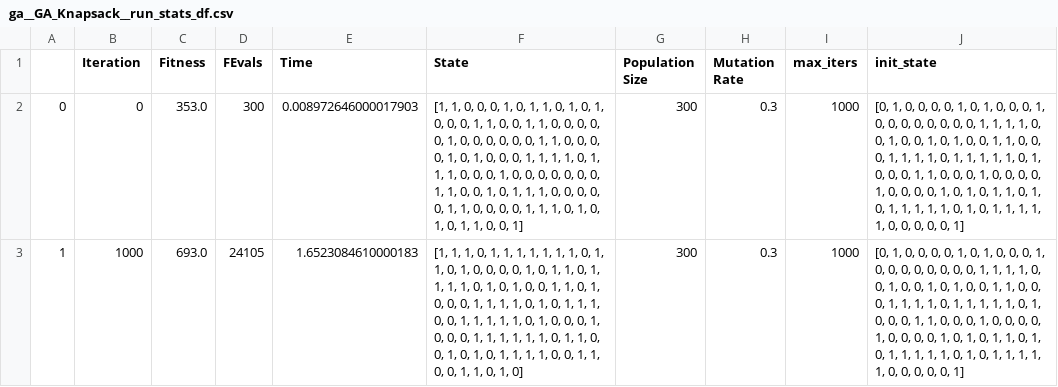
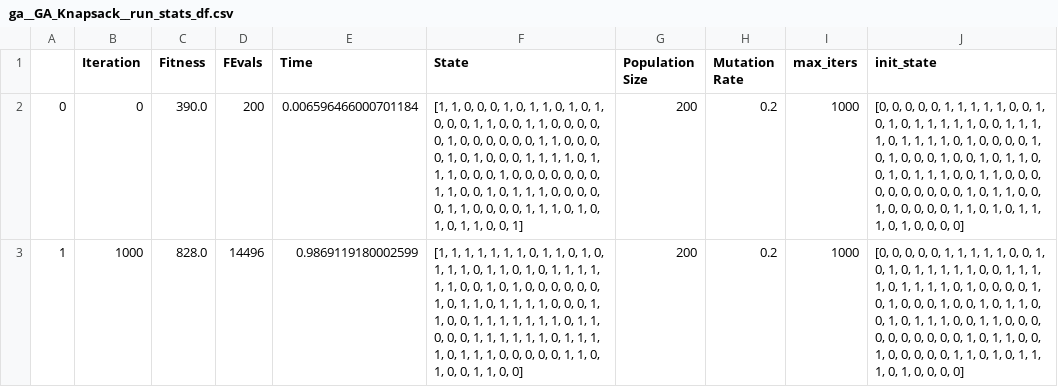
Before and after one commit to ankitrahejagatech/7641HW2, a CSV file: GA_Optimization/GA_Knapsack/ga__GA_Knapsack__run_stats_df.csv, drawn as a sheet; the diff names each change by its address in the sheet, - before the commit and + after, or states it on an @@ line.

```diff
--- a/GA_Optimization/GA_Knapsack/ga__GA_Knapsack__run_stats_df.csv
+++ b/GA_Optimization/GA_Knapsack/ga__GA_Knapsack__run_stats_df.csv
-C2 (Fitness): 353.0
+C2 (Fitness): 390.0
-D2 (FEvals): 300
+D2 (FEvals): 200
-E2 (Time): 0.008972646000017903
+E2 (Time): 0.006596466000701184
-G2:G3 (Population Size): 300
+G2:G3 (Population Size): 200
-H2:H3 (Mutation Rate): 0.3
+H2:H3 (Mutation Rate): 0.2
-J2:J3 (init_state): [0, 1, 0, 0, 0, 0, 1, 0, 1, 0, 0, 0, 1, 0, 0, 0, 0, 0, 0, 0, 0, 1, 1, 1, 1, 0, 0, 1, 0, 0, 1, 0, 1, 0, 0, 1, 1, 0, 0, 0, 1, 1, 1, 1, 0, 1, 1, 1, 1, 1, 0, 1, 0, 0, 0, 1, 1, 0, 0, 0, 1, 0, 0, 0, 0, 1, 0, 0, 0, 0, 1, 0, 1, 0, 1, 1, 0, 1, 0, 1, 1, 1, 1, 1, 0, 1, 0, 1, 1, 1, 1, 1, 0, 0, 0, 0, 0, 1]
+J2:J3 (init_state): [0, 0, 0, 0, 0, 1, 1, 1, 1, 1, 0, 0, 1, 0, 1, 0, 1, 1, 1, 1, 1, 0, 0, 1, 1, 1, 1, 0, 1, 1, 1, 1, 0, 1, 0, 0, 0, 0, 1, 0, 1, 0, 0, 0, 1, 0, 0, 1, 0, 1, 1, 0, 0, 1, 0, 1, 1, 1, 0, 0, 1, 1, 0, 0, 0, 0, 0, 0, 0, 0, 0, 0, 1, 0, 1, 1, 0, 0, 1, 0, 0, 0, 0, 0, 1, 1, 0, 1, 0, 1, 1, 1, 0, 1, 0, 0, 0, 0]
-C3 (Fitness): 693.0
+C3 (Fitness): 828.0
-D3 (FEvals): 24105
+D3 (FEvals): 14496
-E3 (Time): 1.6523084610000183
+E3 (Time): 0.9869119180002599
-F3 (State): …1, 1, 0, 1, 1, 1, 1, 1, 1, 1, 0, 1, 1, 0, 1, 0, 0, 0, 0, 1, 0, 1, 1, 0, 1, 1, 1, 1, 0, 1, 0, 1, 0, 0, 1, 1, 0, 1, 0, 0, 0, 1, 1, 1, 1, 0, 1, 0, 1, 1, 1, 0, 0, 1, 1, 1, 1, 1, 0, 1, 0, 0, 0, 1, 0, 0, 0, 1, 1, 1, 1, 1, 1, 0, 1, 1, 0, 0, 1, 0, 1, 0, 1, 1, 1, 1, 0, 0, 1, 1, 0, 0, 1, 1, 0, 1, 0]
+F3 (State): …1, 1, 1, 1, 1, 1, 0, 1, 1, 0, 1, 0, 1, 1, 1, 0, 1, 1, 0, 1, 0, 1, 1, 1, 1, 1, 1, 0, 0, 1, 0, 1, 0, 0, 0, 0, 0, 0, 1, 0, 1, 1, 0, 1, 1, 1, 1, 0, 0, 0, 1, 1, 0, 0, 1, 1, 1, 1, 1, 1, 1, 0, 1, 1, 0, 0, 0, 1, 1, 1, 1, 1, 1, 0, 1, 1, 1, 1, 0, 1, 1, 1, 0, 0, 0, 0, 0, 1, 1, 0, 1, 0, 0, 1, 1, 0, 0]
```
Also changed, not shown: GA_Optimization/GA_FlipFlop/ga__GA_FlipFlop__run_stats_df.csv, GA_Optimization/GA_Knapsack/ga__GA_Knapsack__curves_df.csv, 44 other files.
